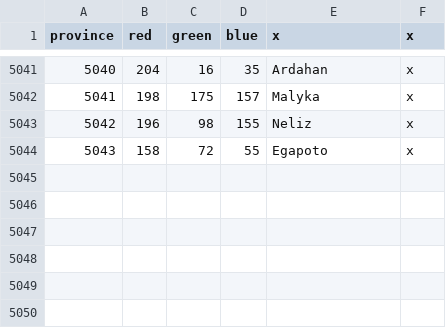
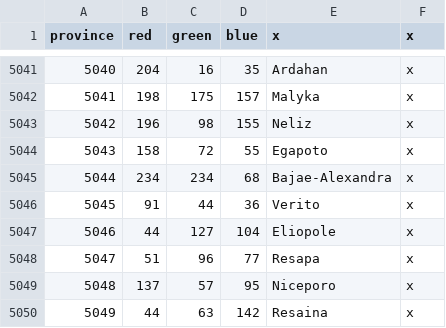
Before and after one commit to MajorClades/Aevum-Lupi-Bicipitis-Alternate-History-Mod-, a CSV file: map/definition.csv, drawn as a sheet; only a part is shown, gaps mark what is left out.

```diff
--- a/map/definition.csv
+++ b/map/definition.csv
@@ -5044 +5044,7 @@ province;red;green;blue;x;x
 5043;158;72;55;Egapoto;x
+5044;234;234;68;Bajae-Alexandra;x
+5045;91;44;36;Verito;x
+5046;44;127;104;Eliopole;x
+5047;51;96;77;Resapa;x
+5048;137;57;95;Niceporo;x
+5049;44;63;142;Resaina;x
```
Also changed, not shown: 20 other files.
